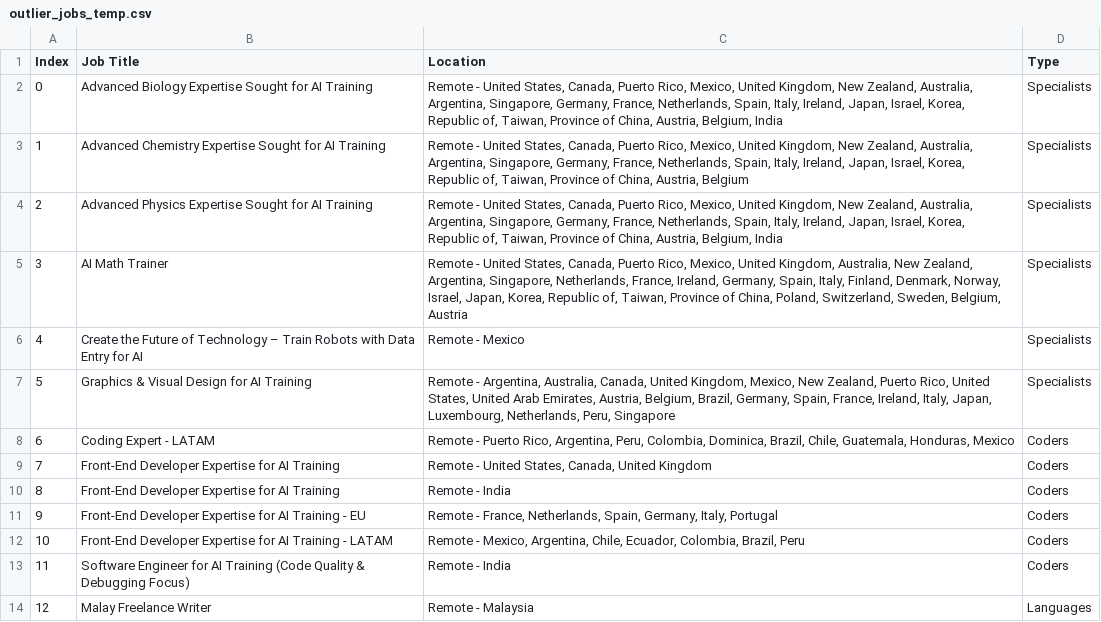
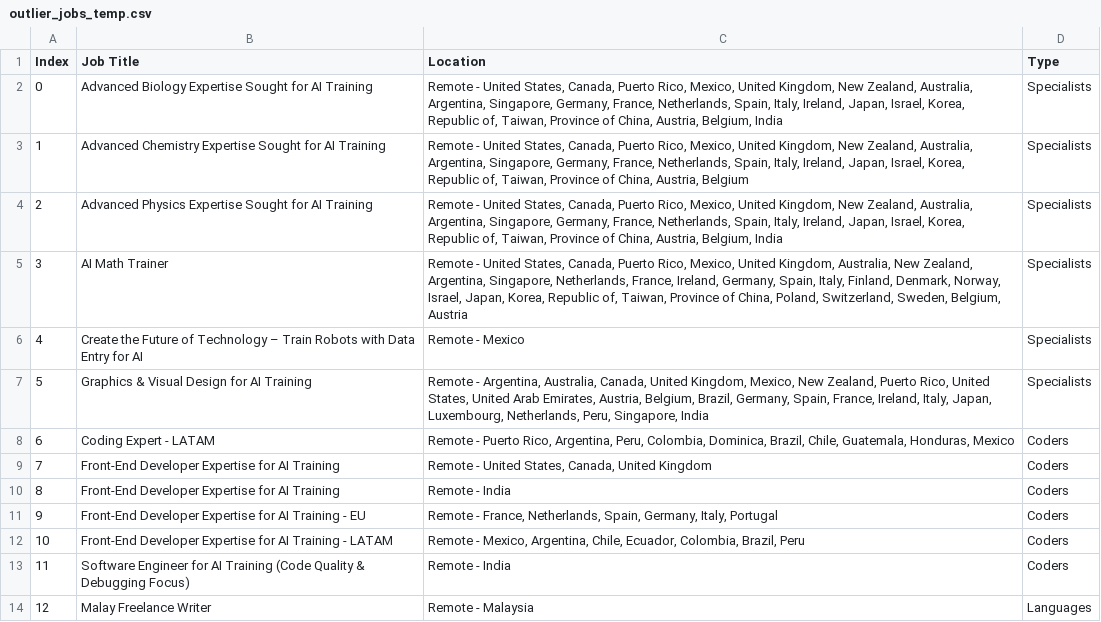
Before and after one commit to facostarainis/outlier, a CSV file: outlier_jobs_temp.csv, drawn as a sheet.

```diff
--- a/outlier_jobs_temp.csv
+++ b/outlier_jobs_temp.csv
@@ -6,3 +6,3 @@ Index,Job Title,Location,Type
 4,Create the Future of Technology – Train Robots with Data Entry for AI,Remote - Mexico,Specialists
-5,Graphics & Visual Design for AI Training,"Remote - Argentina, Australia, Canada, United Kingdom, Mexico, New Zealand, Puerto Rico, United States, United Arab Emirates, Austria, Belgium, Brazil, Germany, Spain, France, Ireland, Italy, Japan, Luxembourg, Netherlands, Peru, Singapore",Specialists
+5,Graphics & Visual Design for AI Training,"Remote - Argentina, Australia, Canada, United Kingdom, Mexico, New Zealand, Puerto Rico, United States, United Arab Emirates, Austria, Belgium, Brazil, Germany, Spain, France, Ireland, Italy, Japan, Luxembourg, Netherlands, Peru, Singapore, India",Specialists
 6,Coding Expert - LATAM,"Remote - Puerto Rico, Argentina, Peru, Colombia, Dominica, Brazil, Chile, Guatemala, Honduras, Mexico",Coders
```
